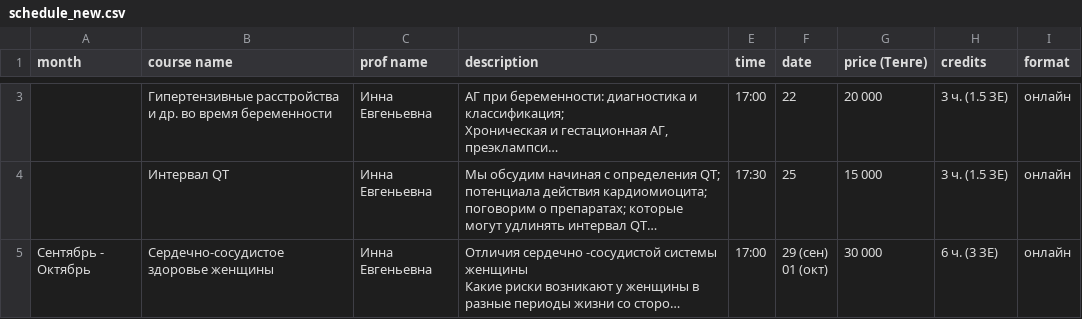
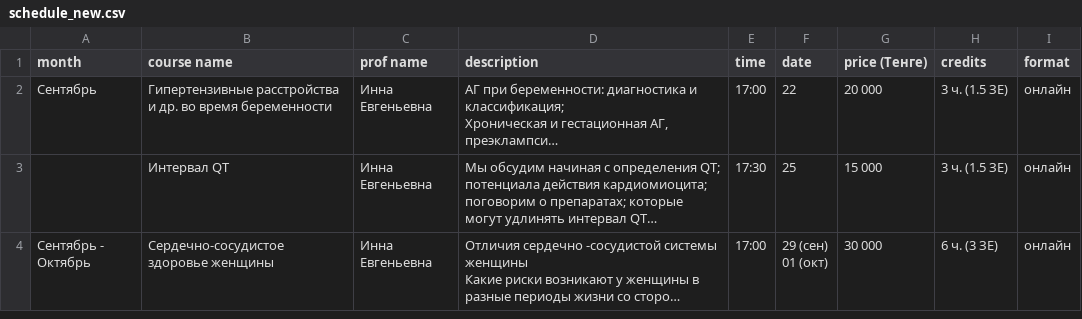
Before and after one commit to r1laun/doctrine-kz-site, a CSV file: _original/schedule_new.csv, drawn as a sheet; only a part is shown, gaps mark what is left out; long unchanged cells end in …; addresses are those after the commit; the diff covers the shown part only; the diff names each change by its address in the sheet, - before the commit and + after, or states it on an @@ line.

Commit message:
data: автообновление расписания из таблицы

```diff
--- a/_original/schedule_new.csv
+++ b/_original/schedule_new.csv
-A2 (month): (empty)
+A2 (month): Сентябрь
```
Also changed, not shown: 2 added rows and 1 removed row elsewhere in this file, 10 other files.
